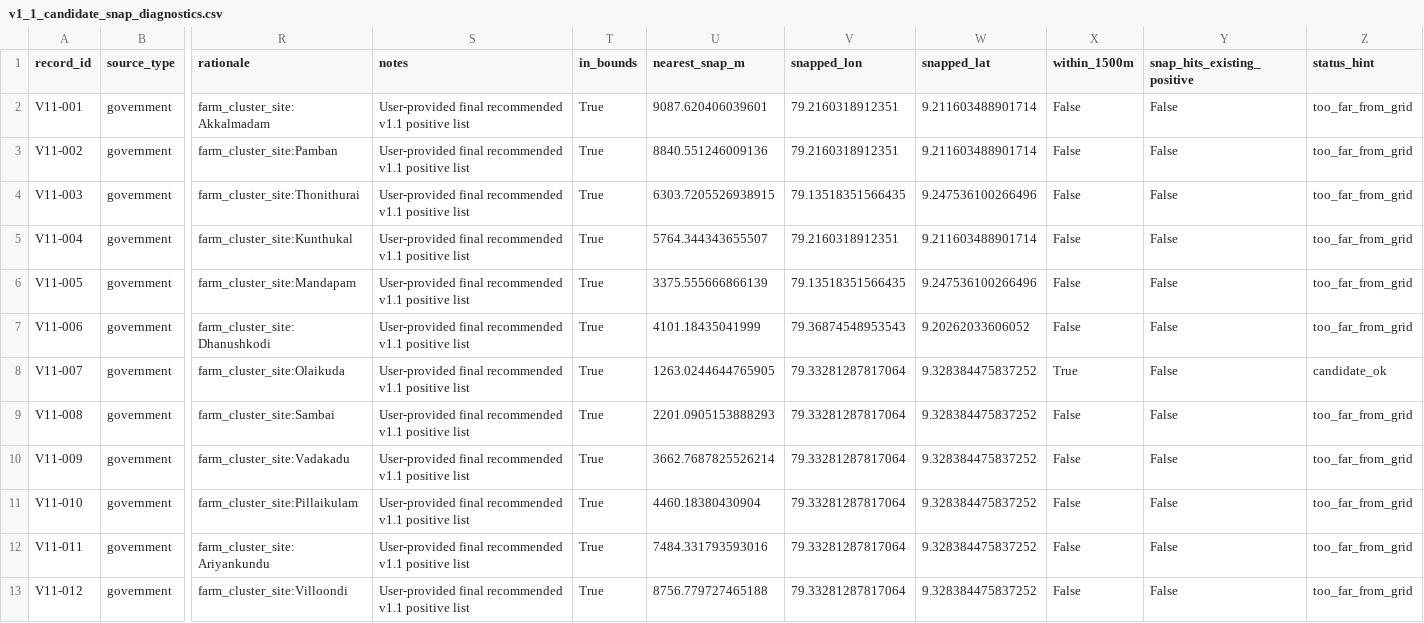
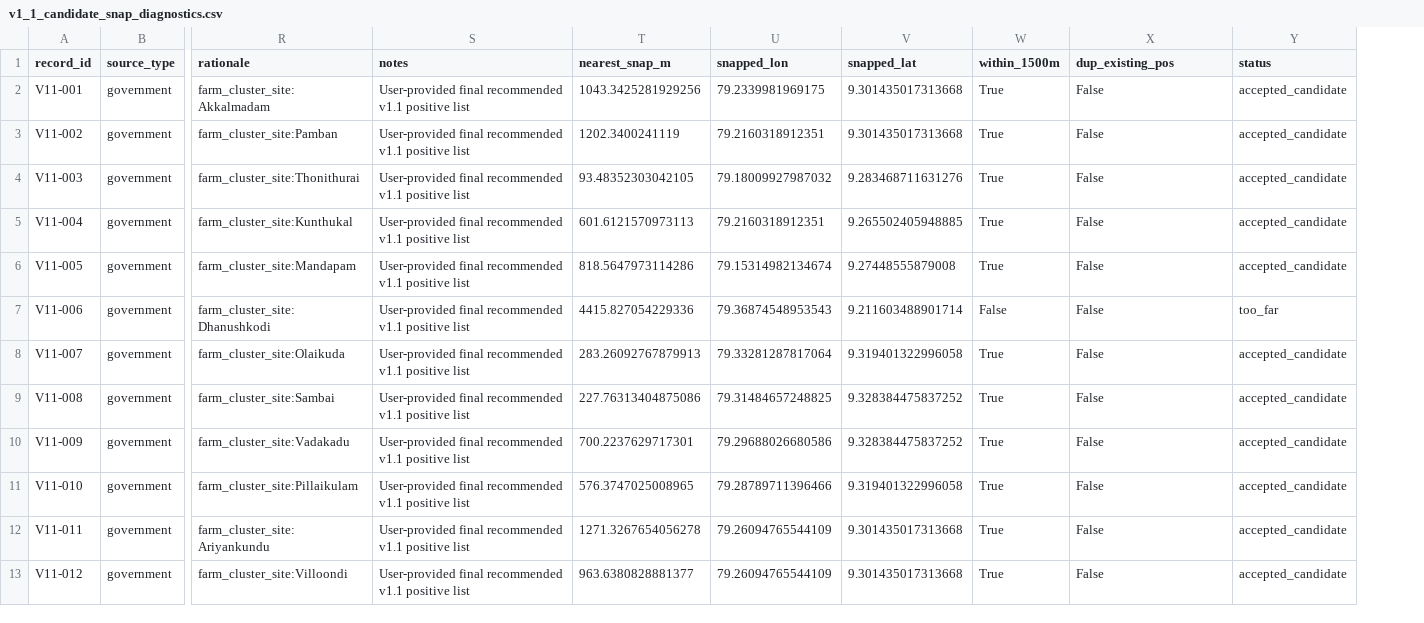
Before and after one commit to Anas18102004/Strong-Seaweed, a CSV file: data/tabular/v1_1_candidate_snap_diagnostics.csv, drawn as a sheet; only a part is shown, gaps mark what is left out; removed rows and columns are numbered as before the commit, all else as after; the diff covers the shown part only; the diff names each change by its address in the sheet, - before the commit and + after, or states it on an @@ line.

```diff
--- a/data/tabular/v1_1_candidate_snap_diagnostics.csv
+++ b/data/tabular/v1_1_candidate_snap_diagnostics.csv
-column T (in_bounds), rows 2-13: all True
-column Z (status_hint), rows 2-13: too_far_from_grid | too_far_from_grid | too_far_from_grid | too_far_from_grid | too_far_from_grid | too_far_from_grid | candidate_ok | too_far_from_grid | too_far_from_grid | too_far_from_grid | too_far_from_grid | too_far_from_grid
+column Y (status), rows 2-13: accepted_candidate | accepted_candidate | accepted_candidate | accepted_candidate | accepted_candidate | too_far | accepted_candidate | accepted_candidate | accepted_candidate | accepted_candidate | accepted_candidate | accepted_candidate
-X1: snap_hits_existing_positive
+X1: dup_existing_pos
-T2 (nearest_snap_m): 9087.620406039601
+T2 (nearest_snap_m): 1043.3425281929256
-U2 (snapped_lon): 79.2160318912351
+U2 (snapped_lon): 79.2339981969175
-V2:V3 (snapped_lat): 9.211603488901714
+V2:V3 (snapped_lat): 9.301435017313668
-W2:W6 (within_1500m): False
+W2:W6 (within_1500m): True
-T3 (nearest_snap_m): 8840.551246009136
+T3 (nearest_snap_m): 1202.3400241119
-T4 (nearest_snap_m): 6303.7205526938915
+T4 (nearest_snap_m): 93.48352303042105
-U4 (snapped_lon): 79.13518351566435
+U4 (snapped_lon): 79.18009927987032
-V4 (snapped_lat): 9.247536100266496
+V4 (snapped_lat): 9.283468711631276
-T5 (nearest_snap_m): 5764.344343655507
+T5 (nearest_snap_m): 601.6121570973113
-V5 (snapped_lat): 9.211603488901714
+V5 (snapped_lat): 9.265502405948885
-T6 (nearest_snap_m): 3375.555666866139
+T6 (nearest_snap_m): 818.5647973114286
-U6 (snapped_lon): 79.13518351566435
+U6 (snapped_lon): 79.15314982134674
-V6 (snapped_lat): 9.247536100266496
+V6 (snapped_lat): 9.27448555879008
-T7 (nearest_snap_m): 4101.18435041999
+T7 (nearest_snap_m): 4415.827054229336
-V7 (snapped_lat): 9.20262033606052
+V7 (snapped_lat): 9.211603488901714
-T8 (nearest_snap_m): 1263.0244644765905
+T8 (nearest_snap_m): 283.26092767879913
-V8 (snapped_lat): 9.328384475837252
+V8 (snapped_lat): 9.319401322996058
-T9 (nearest_snap_m): 2201.0905153888293
+T9 (nearest_snap_m): 227.76313404875086
-U9 (snapped_lon): 79.33281287817064
+U9 (snapped_lon): 79.31484657248825
-W9:W13 (within_1500m): False
+W9:W13 (within_1500m): True
-T10 (nearest_snap_m): 3662.7687825526214
+T10 (nearest_snap_m): 700.2237629717301
-U10 (snapped_lon): 79.33281287817064
+U10 (snapped_lon): 79.29688026680586
-T11 (nearest_snap_m): 4460.18380430904
+T11 (nearest_snap_m): 576.3747025008965
-U11 (snapped_lon): 79.33281287817064
+U11 (snapped_lon): 79.28789711396466
-V11 (snapped_lat): 9.328384475837252
+V11 (snapped_lat): 9.319401322996058
-T12 (nearest_snap_m): 7484.331793593016
+T12 (nearest_snap_m): 1271.3267654056278
-U12:U13 (snapped_lon): 79.33281287817064
+U12:U13 (snapped_lon): 79.26094765544109
-V12:V13 (snapped_lat): 9.328384475837252
+V12:V13 (snapped_lat): 9.301435017313668
-T13 (nearest_snap_m): 8756.779727465188
+T13 (nearest_snap_m): 963.6380828881377
```
Also changed, not shown: 40 edited cells elsewhere in this file, 2 other files.
